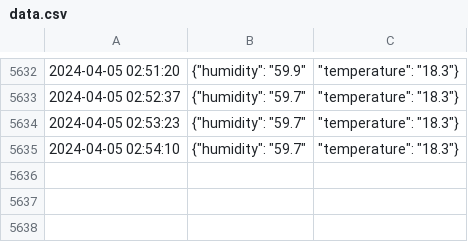
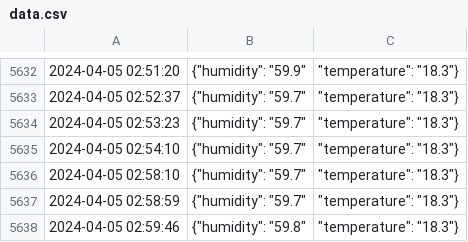
Before and after one commit to mmochtak/meatcure, a CSV file: data.csv, drawn as a sheet; only a part is shown, gaps mark what is left out; the diff names each change by its address in the sheet, - before the commit and + after, or states it on an @@ line.

Commit message:
data update

```diff
--- a/data.csv
+++ b/data.csv
+row 5636: 2024-04-05 02:58:10 | {"humidity": "59.7" | "temperature": "18.3"}
+row 5637: 2024-04-05 02:58:59 | {"humidity": "59.7" | "temperature": "18.3"}
+row 5638: 2024-04-05 02:59:46 | {"humidity": "59.8" | "temperature": "18.3"}
```
